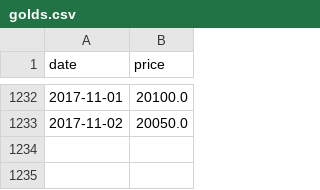
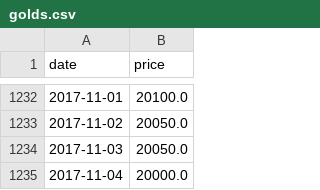
Before and after one commit to kittinan/predict-gold-price, a CSV file: golds.csv, drawn as a sheet; only a part is shown, gaps mark what is left out.

```diff
--- a/golds.csv
+++ b/golds.csv
@@ -1233 +1233,3 @@ date,price
 2017-11-02,20050.0
+2017-11-03,20050.0
+2017-11-04,20000.0
```
Also changed, not shown: 4 other files.
